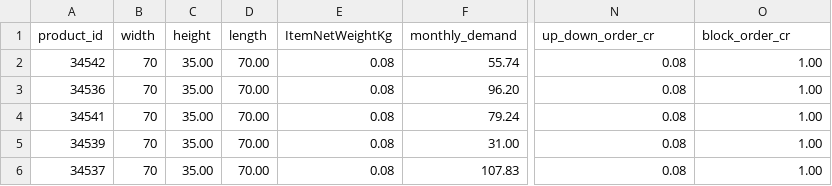
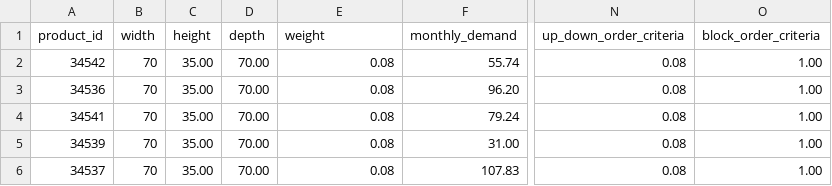
Before and after one commit to gamma-opt/ShelfSpaceAllocation.jl, a CSV file: examples/data/case1/products.csv (was examples/data/Anonymized space allocation data for 9900-shelf.csv), drawn as a sheet; only a part is shown, gaps mark what is left out; the diff names each change by its address in the sheet, - before the commit and + after, or states it on an @@ line.

Commit message:
Added more example data

```diff
--- a/examples/data/Anonymized space allocation data for 9900-shelf.csv
+++ b/examples/data/case1/products.csv
-D1: length
+D1: depth
-E1: ItemNetWeightKg
+E1: weight
-N1: up_down_order_cr
+N1: up_down_order_criteria
-O1: block_order_cr
+O1: block_order_criteria
```
Also changed, not shown: examples/data/case1/shelves.csv, 8 other files.
